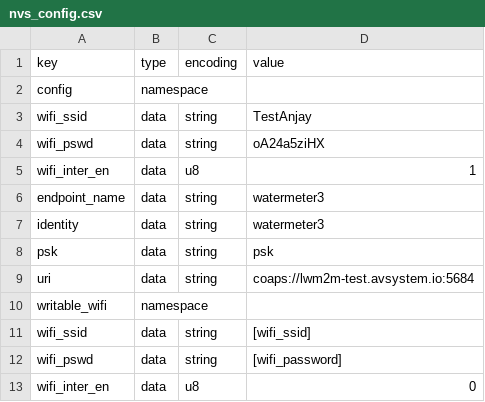
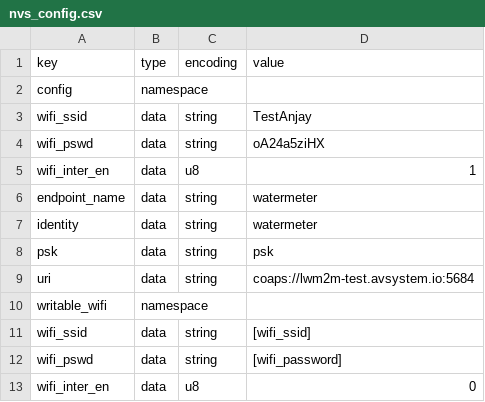
Before and after one commit to malw4/Anjay-esp32-client, a CSV file: nvs_config.csv, drawn as a sheet.

```diff
--- a/nvs_config.csv
+++ b/nvs_config.csv
@@ -5,4 +5,4 @@ wifi_pswd,data,string,oA24a5ziHX
 wifi_inter_en,data,u8,1
-endpoint_name,data,string,watermeter3
-identity,data,string,watermeter3
+endpoint_name,data,string,watermeter
+identity,data,string,watermeter
 psk,data,string,psk
```
Also changed, not shown: 7 other files.
